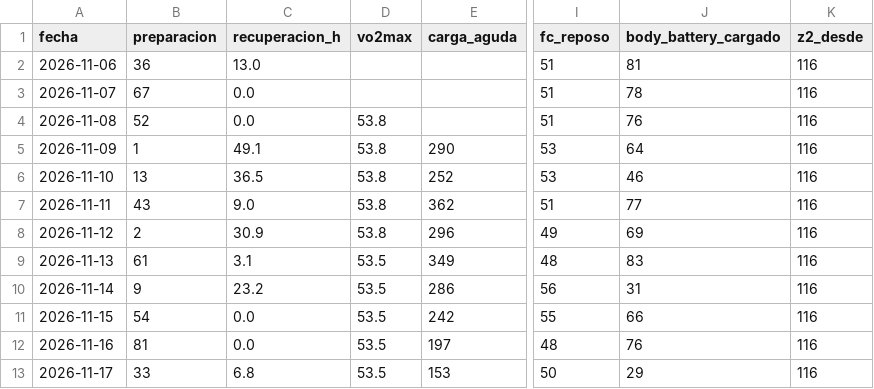
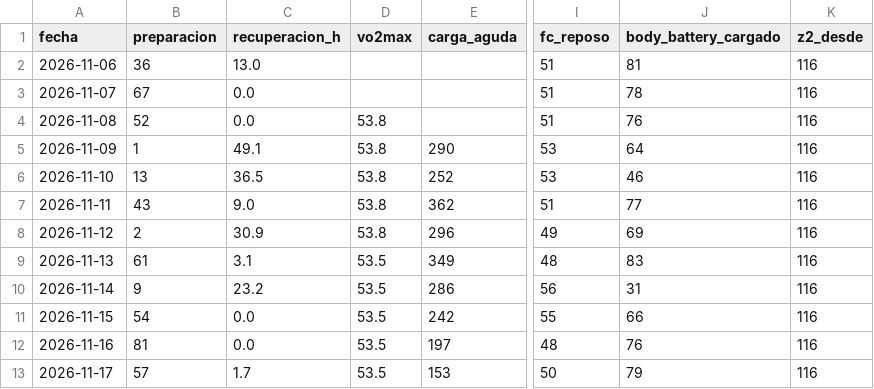
Before and after one commit to davidrdcr/running, a CSV file: data/historial/estado_diario.csv, drawn as a sheet; only a part is shown, gaps mark what is left out; the diff names each change by its address in the sheet, - before the commit and + after, or states it on an @@ line.

```diff
--- a/data/historial/estado_diario.csv
+++ b/data/historial/estado_diario.csv
-B13 (preparacion): 33
+B13 (preparacion): 57
-C13 (recuperacion_h): 6.8
+C13 (recuperacion_h): 1.7
-J13 (body_battery_cargado): 29
+J13 (body_battery_cargado): 79
```
Also changed, not shown: data/dias.csv, data/dias_detalle.csv, 22 other files.
